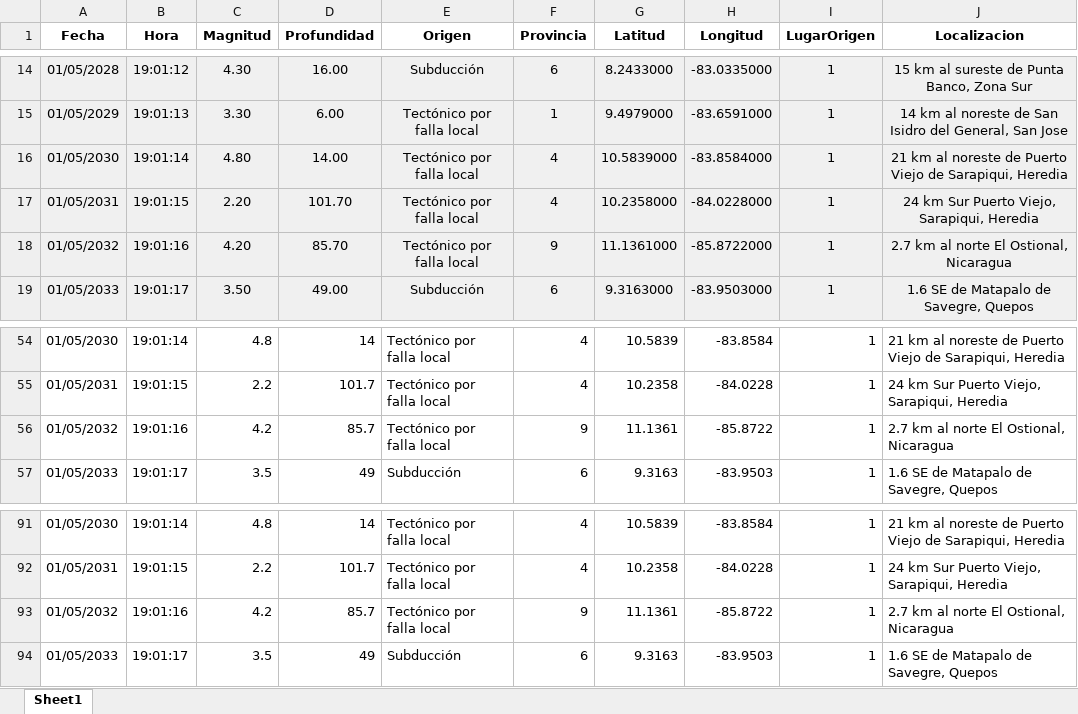
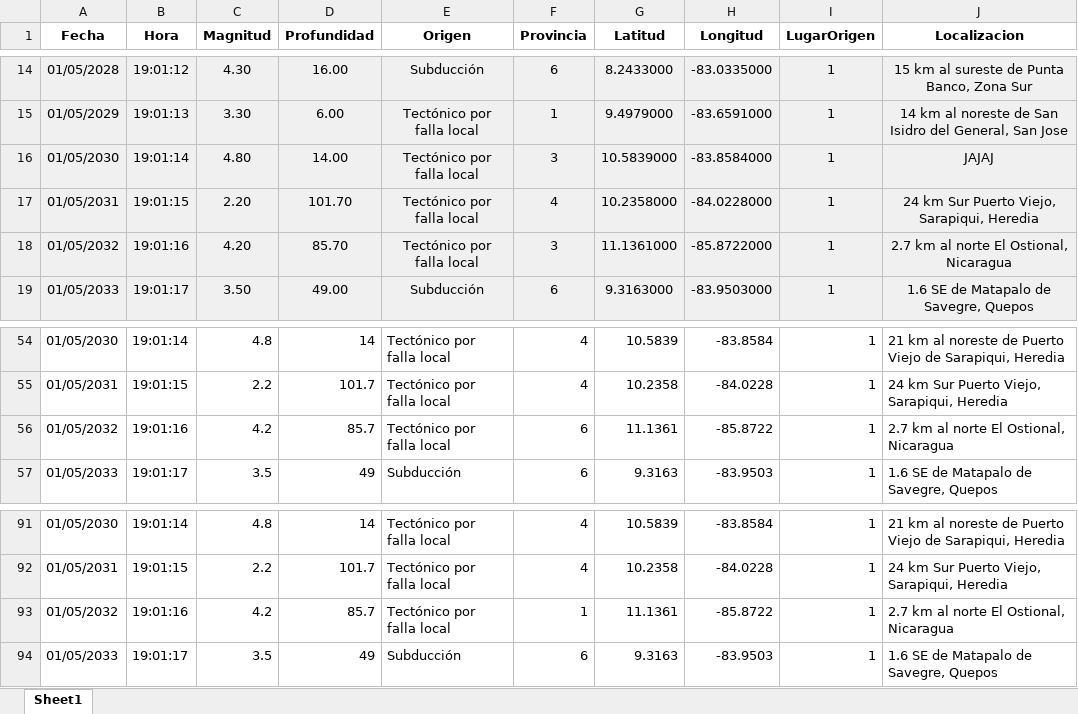
Before and after one commit to Huevaldinho/Tarea1POO, an Excel workbook: Excel/baseDatosSismos.xlsx, sheet Sheet1, drawn as a sheet; only a part is shown, gaps mark what is left out; values as stored, in another font and other column widths than the file's, no borders; the diff names each change by its address in the sheet, - before the commit and + after, or states it on an @@ line.

Commit message:
sismos por provincia y origen listos

```diff
--- a/Excel/baseDatosSismos.xlsx (sheet Sheet1)
+++ b/Excel/baseDatosSismos.xlsx (sheet Sheet1)
-F16 (Provincia): 4
+F16 (Provincia): 3
-J16 (Localizacion): 21 km al noreste de Puerto Viejo de Sarapiqui, Heredia
+J16 (Localizacion): JAJAJ
-F18 (Provincia): 9
+F18 (Provincia): 3
-F56 (Provincia): 9
+F56 (Provincia): 6
-F93 (Provincia): 9
+F93 (Provincia): 1
```
Also changed, not shown: 15 other files.
